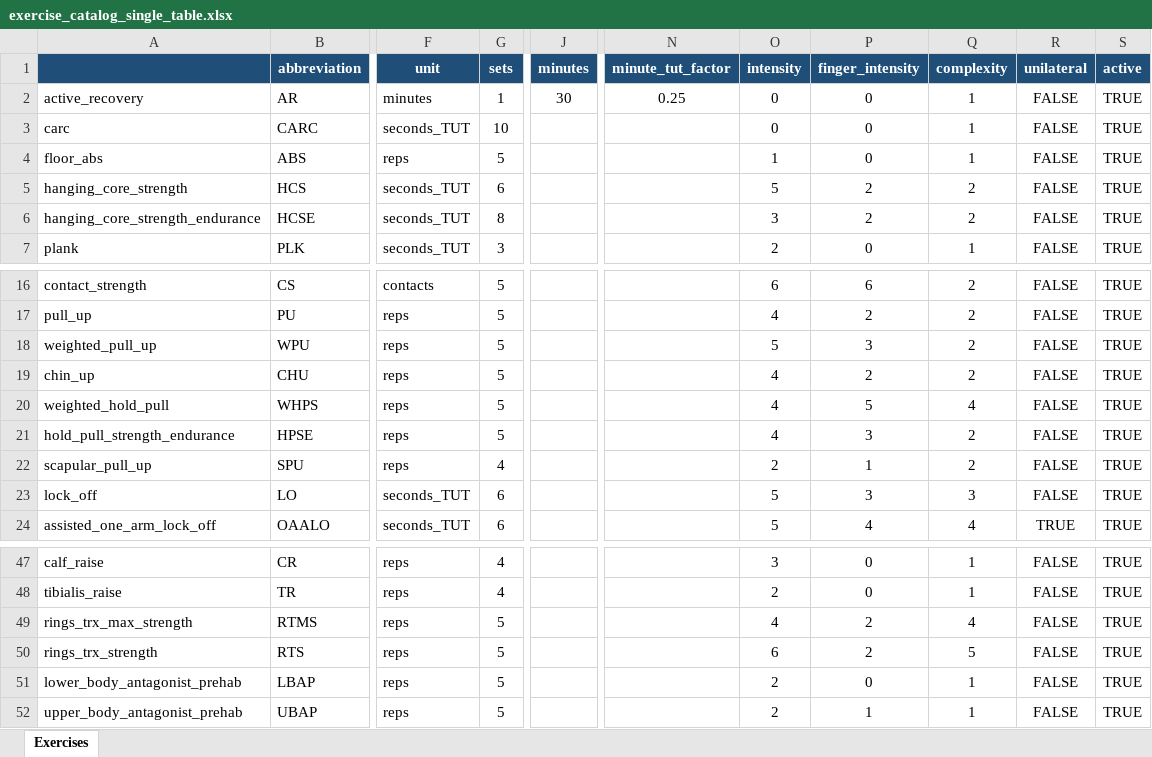
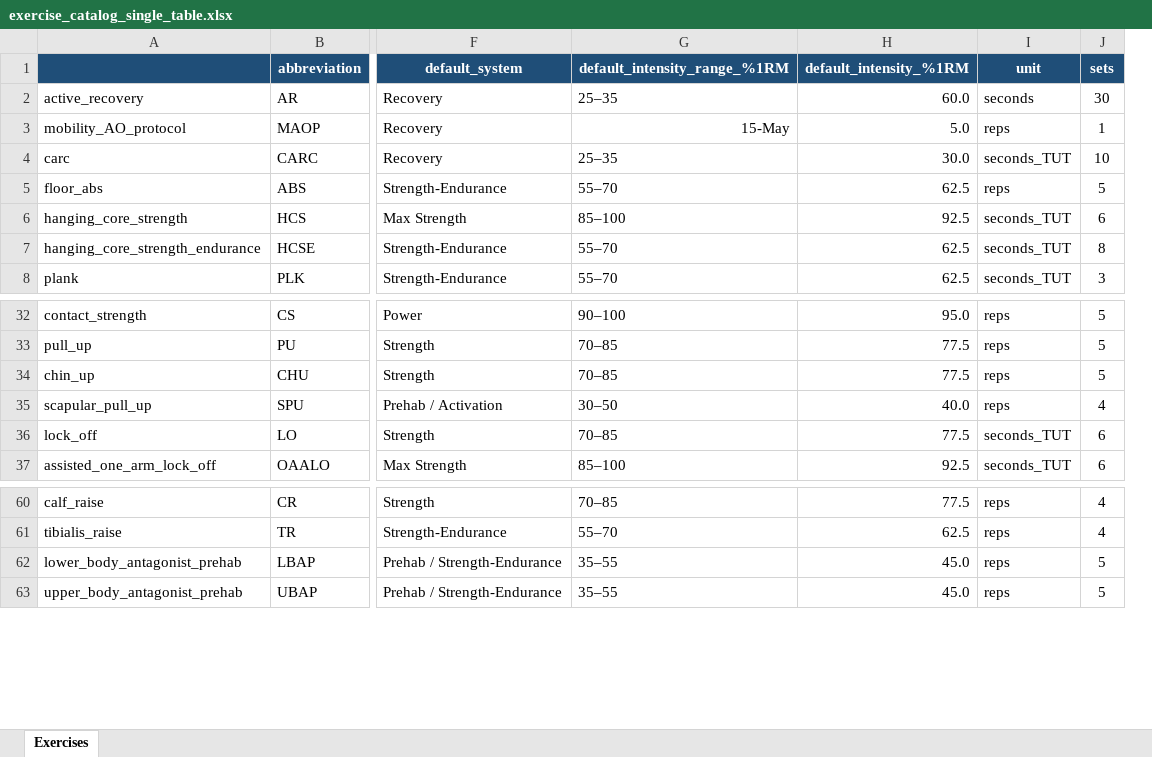
Before and after one commit to jessy-ledu/ClimbingLogApp-, an Excel workbook: exercise_catalog_single_table.xlsx, sheet Exercises, drawn as a sheet; only a part is shown, gaps mark what is left out; values as stored, in another font and other column widths than the file's, no borders; conditional formats and table styles not drawn; removed rows and columns are numbered as before the commit, all else as after; rows hold the shown columns only; the diff covers the shown part only; the diff names each change by its address in the sheet, - before the commit and + after, or states it on an @@ line.

Commit message:
Update exercices catalogue in excel, make app load it automatically

```diff
--- a/exercise_catalog_single_table.xlsx (sheet Exercises)
+++ b/exercise_catalog_single_table.xlsx (sheet Exercises)
+column F (default_system), row 2: Recovery; rows 4-8: Recovery | Strength-Endurance | Max Strength | Strength-Endurance | Strength-Endurance; rows 32-37: Power | Strength | Strength | Prehab / Activation | Strength | Max Strength; rows 60-63: Strength | Strength-Endurance | Prehab / Strength-Endurance | Prehab / Strength-Endurance
+column G (default_intensity_range_%1RM), row 2: 25–35; rows 4-8: 25–35 | 55–70 | 85–100 | 55–70 | 55–70; rows 32-37: 90–100 | 70–85 | 70–85 | 30–50 | 70–85 | 85–100; rows 60-63: 70–85 | 55–70 | 35–55 | 35–55
+column H (default_intensity_%1RM), row 2: 60.0; rows 4-8: 30.0 | 62.5 | 92.5 | 62.5 | 62.5; rows 32-37: 95.0 | 77.5 | 77.5 | 40.0 | 77.5 | 92.5; rows 60-63: 77.5 | 62.5 | 45.0 | 45.0
-column J (minutes), row 2: 30
-column N (minute_tut_factor), row 2: 0.25
-column O (intensity), rows 2-7: 0 | 0 | 1 | 5 | 3 | 2; rows 16-17: 6 | 4; row 19: 4; rows 22-24: 2 | 5 | 5; rows 47-48: 3 | 2; rows 51-52: 2 | 2
-column P (finger_intensity), rows 2-7: 0 | 0 | 0 | 2 | 2 | 0; rows 16-17: 6 | 2; row 19: 2; rows 22-24: 1 | 3 | 4; rows 47-48: 0 | 0; rows 51-52: 0 | 1
-column Q (complexity), rows 2-7: 1 | 1 | 1 | 2 | 2 | 1; rows 16-17: 2 | 2; row 19: 2; rows 22-24: 2 | 3 | 4; rows 47-48: 1 | 1; rows 51-52: 1 | 1
-column R (unilateral), rows 2-7: all FALSE; rows 16-17: FALSE | FALSE; row 19: FALSE; rows 22-24: FALSE | FALSE | TRUE; rows 47-48: FALSE | FALSE; rows 51-52: FALSE | FALSE
-column S (active), rows 2-7: all TRUE; rows 16-17: TRUE | TRUE; row 19: TRUE; rows 22-24: all TRUE; rows 47-48: TRUE | TRUE; rows 51-52: TRUE | TRUE
-I2 (unit): minutes
+I2 (unit): seconds
-J2 (sets): 1
+J2 (sets): 30
+row 3: mobility_AO_protocol | MAOP | Recovery | 15-May | 5.0 | reps | 1
-I32 (unit): contacts
+I32 (unit): reps
-row 18: weighted_pull_up | WPU | reps | 5 |  |  | 5 | 3 | 2 | FALSE | TRUE
-row 20: weighted_hold_pull | WHPS | reps | 5 |  |  | 4 | 5 | 4 | FALSE | TRUE
-row 21: hold_pull_strength_endurance | HPSE | reps | 5 |  |  | 4 | 3 | 2 | FALSE | TRUE
-row 49: rings_trx_max_strength | RTMS | reps | 5 |  |  | 4 | 2 | 4 | FALSE | TRUE
-row 50: rings_trx_strength | RTS | reps | 5 |  |  | 6 | 2 | 5 | FALSE | TRUE
```
Also changed, not shown: 17 added rows, 2 removed rows and 9 edited cells elsewhere in this sheet, 4 other files.
